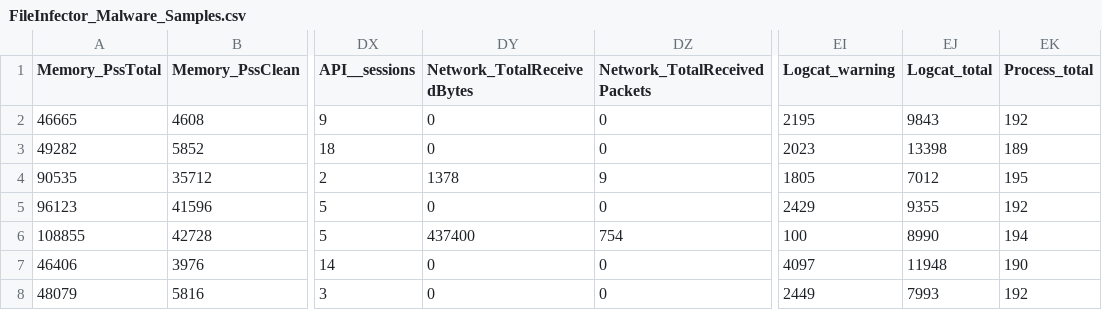
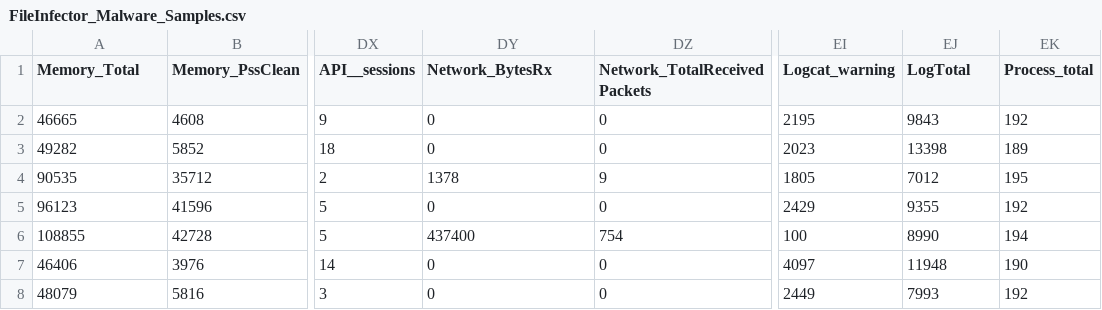
Before and after one commit to BrizoSec/CS-560-Home, a CSV file: assignment-5/FileInfector_Malware_Samples.csv, drawn as a sheet; only a part is shown, gaps mark what is left out; the diff names each change by its address in the sheet, - before the commit and + after, or states it on an @@ line.

```diff
--- a/assignment-5/FileInfector_Malware_Samples.csv
+++ b/assignment-5/FileInfector_Malware_Samples.csv
-A1: Memory_PssTotal
+A1: Memory_Total
-DY1: Network_TotalReceivedBytes
+DY1: Network_BytesRx
-EJ1: Logcat_total
+EJ1: LogTotal
```
Also changed, not shown: 2 other files.
